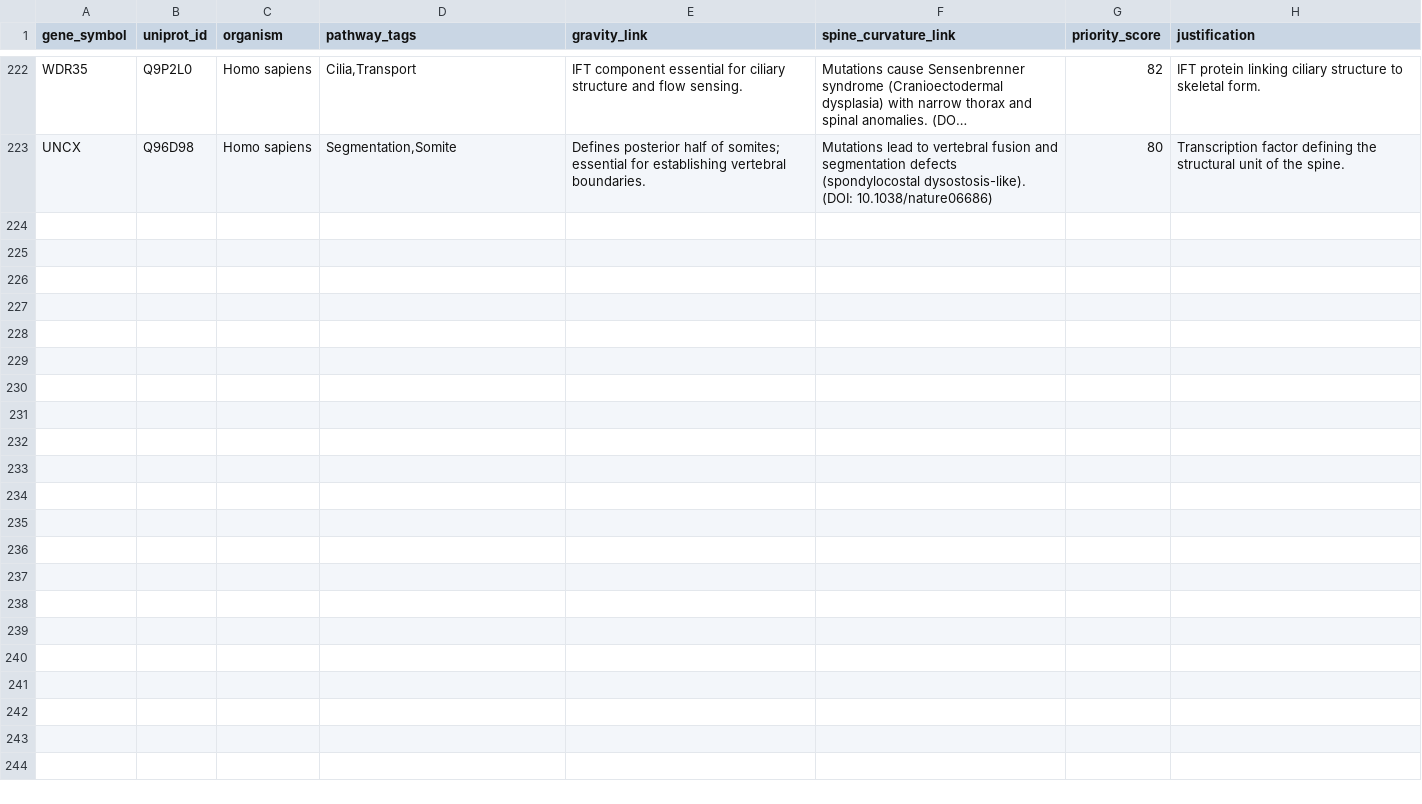
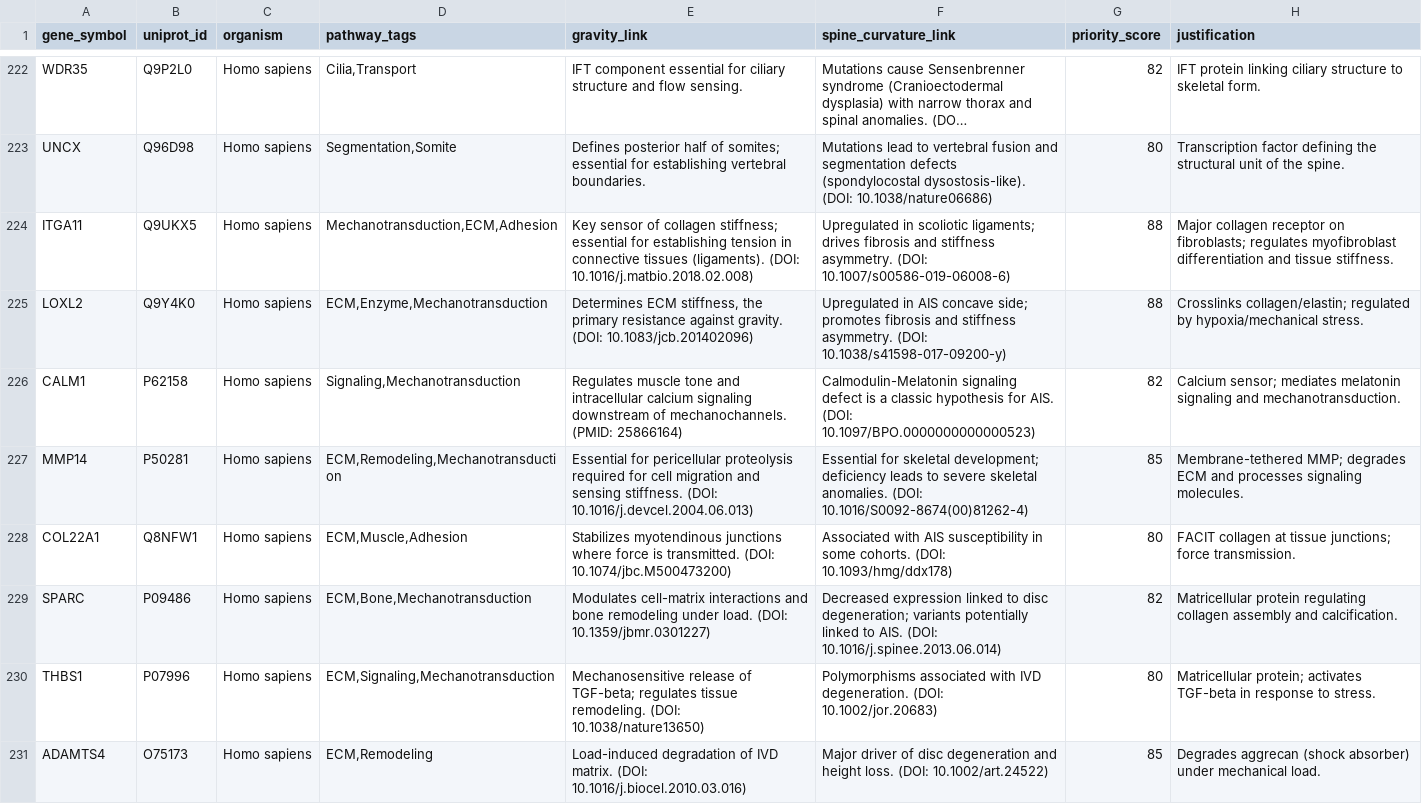
Before and after one commit to sayuj1989-ops/life, a CSV file: data/candidates_master.csv, drawn as a sheet; only a part is shown, gaps mark what is left out; long unchanged cells end in …; the diff covers the shown part only; the diff names each change by its address in the sheet, - before the commit and + after, or states it on an @@ line.

```diff
--- a/data/candidates_master.csv
+++ b/data/candidates_master.csv
+row 224: ITGA11 | Q9UKX5 | Homo sapiens | Mechanotransduction,ECM,Adhesion | Key sensor of collagen stiffness; essential for establishing tension in connective tissues (ligaments). (DOI: 10.1016/j.matbio.2018.02.008) | Upregulated in scoliotic ligaments; drives fibrosis and stiffness asymmetry. (DOI: 10.1007/s00586-019-06008-6) | 88 | Major collagen receptor on fibroblasts; regulates myofibroblast differentiation and tissue stiffness.
+row 225: LOXL2 | Q9Y4K0 | Homo sapiens | ECM,Enzyme,Mechanotransduction | Determines ECM stiffness, the primary resistance against gravity. (DOI: 10.1083/jcb.201402096) | Upregulated in AIS concave side; promotes fibrosis and stiffness asymmetry. (DOI: 10.1038/s41598-017-09200-y) | 88 | Crosslinks collagen/elastin; regulated by hypoxia/mechanical stress.
+row 226: CALM1 | P62158 | Homo sapiens | Signaling,Mechanotransduction | Regulates muscle tone and intracellular calcium signaling downstream of mechanochannels. (PMID: 25866164) | Calmodulin-Melatonin signaling defect is a classic hypothesis for AIS. (DOI: 10.1097/BPO.0000000000000523) | 82 | Calcium sensor; mediates melatonin signaling and mechanotransduction.
+row 227: MMP14 | P50281 | Homo sapiens | ECM,Remodeling,Mechanotransduction | Essential for pericellular proteolysis required for cell migration and sensing stiffness. (DOI: 10.1016/j.devcel.2004.06.013) | Essential for skeletal development; deficiency leads to severe skeletal anomalies. (DOI: 10.1016/S0092-8674(00)81262-4) | 85 | Membrane-tethered MMP; degrades ECM and processes signaling molecules.
+row 228: COL22A1 | Q8NFW1 | Homo sapiens | ECM,Muscle,Adhesion | Stabilizes myotendinous junctions where force is transmitted. (DOI: 10.1074/jbc.M500473200) | Associated with AIS susceptibility in some cohorts. (DOI: 10.1093/hmg/ddx178) | 80 | FACIT collagen at tissue junctions; force transmission.
+row 229: SPARC | P09486 | Homo sapiens | ECM,Bone,Mechanotransduction | Modulates cell-matrix interactions and bone remodeling under load. (DOI: 10.1359/jbmr.0301227) | Decreased expression linked to disc degeneration; variants potentially linked to AIS. (DOI: 10.1016/j.spinee.2013.06.014) | 82 | Matricellular protein regulating collagen assembly and calcification.
+row 230: THBS1 | P07996 | Homo sapiens | ECM,Signaling,Mechanotransduction | Mechanosensitive release of TGF-beta; regulates tissue remodeling. (DOI: 10.1038/nature13650) | Polymorphisms associated with IVD degeneration. (DOI: 10.1002/jor.20683) | 80 | Matricellular protein; activates TGF-beta in response to stress.
+row 231: ADAMTS4 | O75173 | Homo sapiens | ECM,Remodeling | Load-induced degradation of IVD matrix. (DOI: 10.1016/j.biocel.2010.03.016) | Major driver of disc degeneration and height loss. (DOI: 10.1002/art.24522) | 85 | Degrades aggrecan (shock absorber) under mechanical load.
```
Also changed, not shown: 7 added rows elsewhere in this file, 3 other files.
